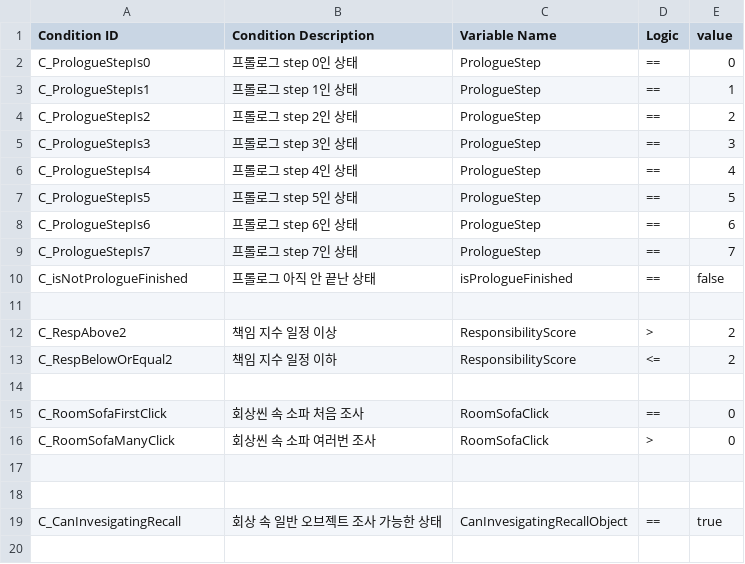
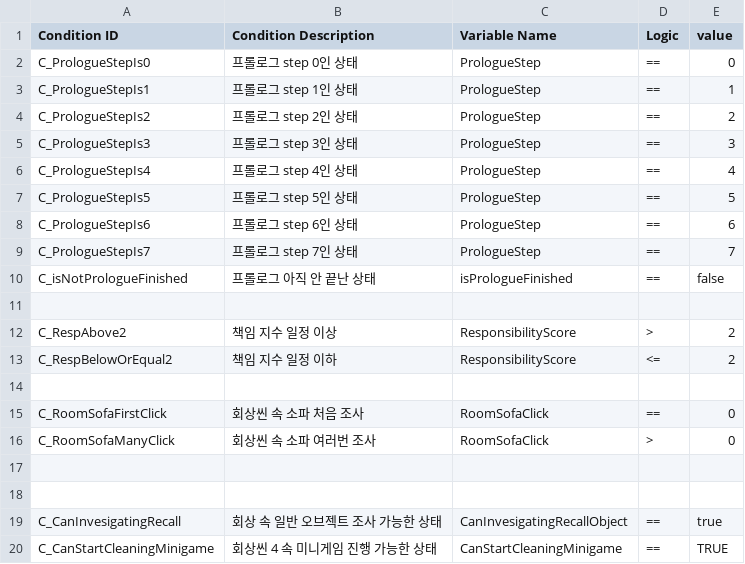
Before and after one commit to zen0113/FourFootsteps, a CSV file: Assets/Resources/Datas/conditions.csv, drawn as a sheet; the diff names each change by its address in the sheet, - before the commit and + after, or states it on an @@ line.

```diff
--- a/Assets/Resources/Datas/conditions.csv
+++ b/Assets/Resources/Datas/conditions.csv
+row 20: C_CanStartCleaningMinigame | 회상씬 4 속 미니게임 진행 가능한 상태 | CanStartCleaningMinigame | == | TRUE
```
Also changed, not shown: Assets/Resources/Datas/choices.csv, Assets/Resources/Datas/dialogues.csv, 15 other files.
